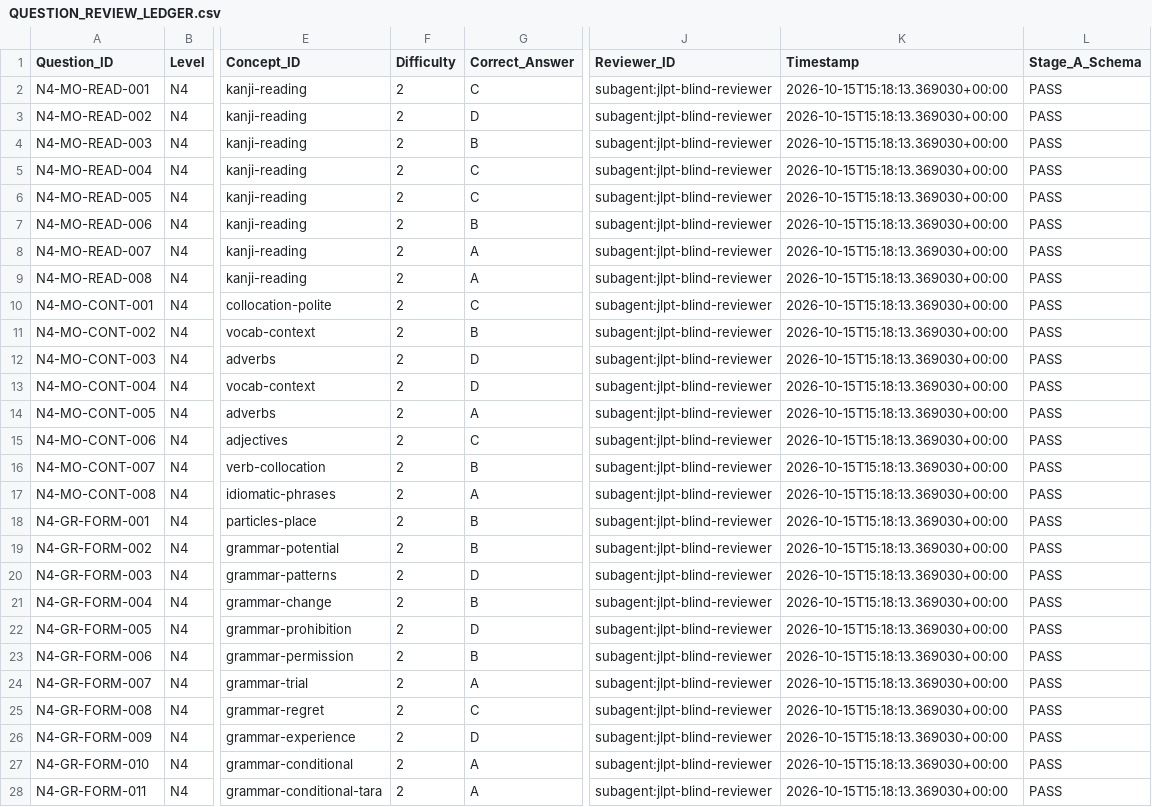
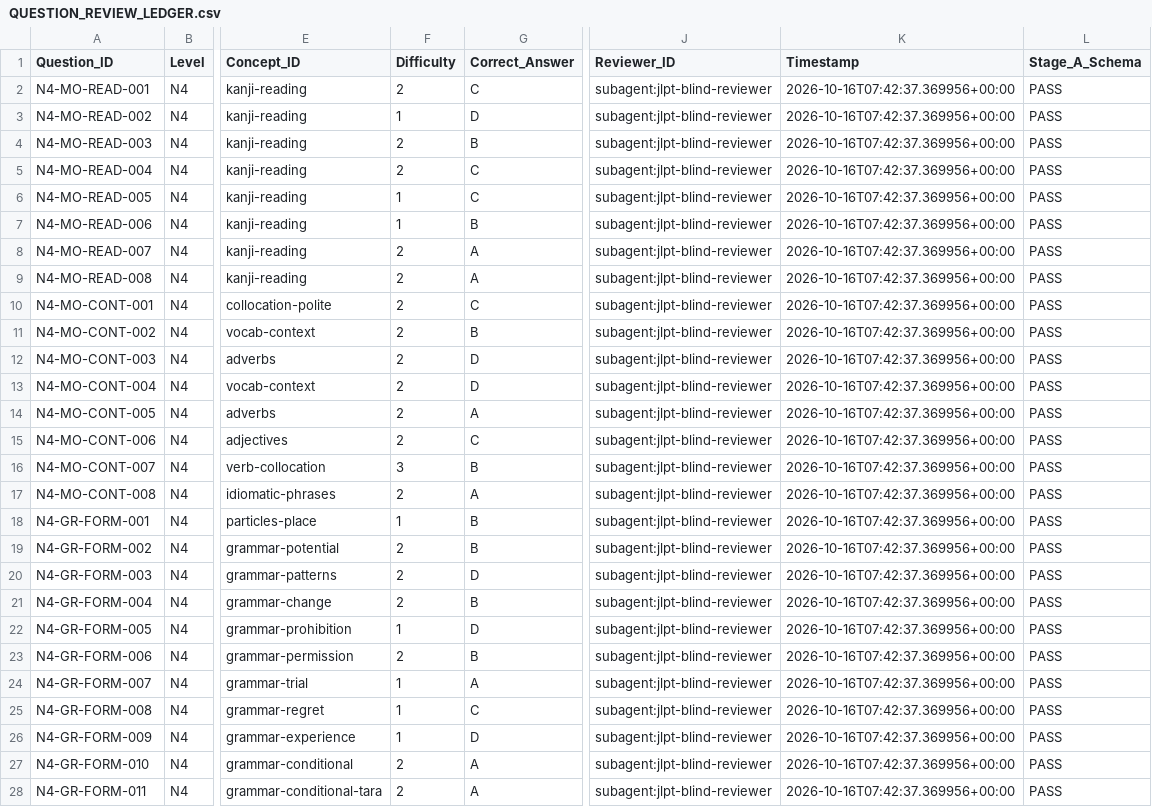
Before and after one commit to Phuchello/JP-STUDY, a CSV file: qa/QUESTION_REVIEW_LEDGER.csv, drawn as a sheet; only a part is shown, gaps mark what is left out; the diff covers the shown part only; the diff names each change by its address in the sheet, - before the commit and + after, or states it on an @@ line.

```diff
--- a/qa/QUESTION_REVIEW_LEDGER.csv
+++ b/qa/QUESTION_REVIEW_LEDGER.csv
-K2:K28 (Timestamp): 2026-10-15T15:18:13.369030+00:00
+K2:K28 (Timestamp): 2026-10-16T07:42:37.369956+00:00
-F3 (Difficulty): 2
+F3 (Difficulty): 1
-F6:F7 (Difficulty): 2
+F6:F7 (Difficulty): 1
-F16 (Difficulty): 2
+F16 (Difficulty): 3
-F18 (Difficulty): 2
+F18 (Difficulty): 1
-F22 (Difficulty): 2
+F22 (Difficulty): 1
-F24:F26 (Difficulty): 2
+F24:F26 (Difficulty): 1
```
Also changed, not shown: 156 edited cells elsewhere in this file, 15 other files.
